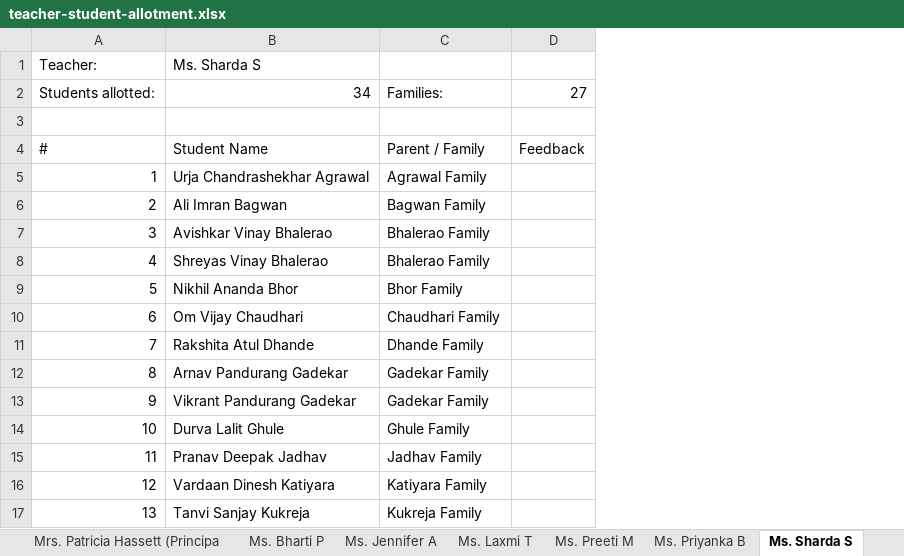
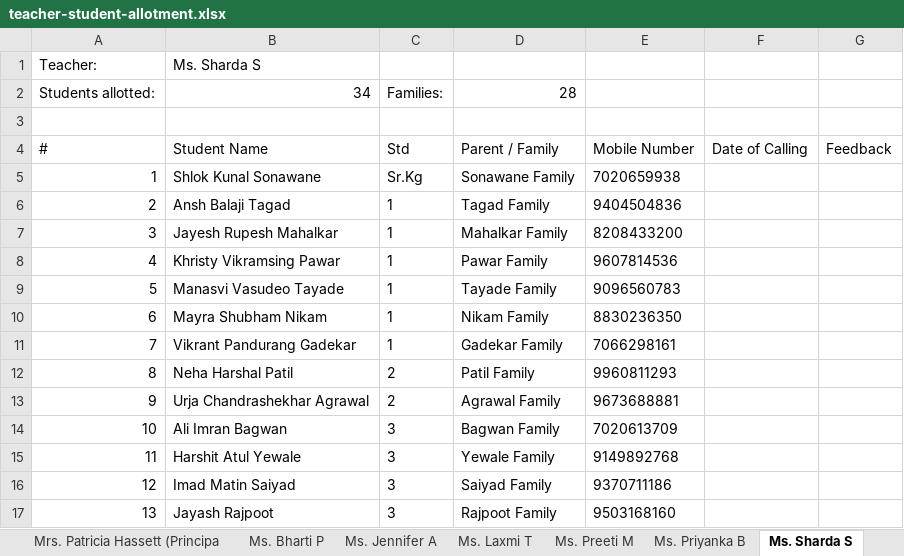
Before and after one commit to carohitai/worldschool-crm, an Excel workbook: exports/teacher-student-allotment/teacher-student-allotment.xlsx, sheet Ms. Sharda S, drawn as a sheet; only a part is shown; values as stored, in another font and other column widths than the file's, no borders; addresses are those after the commit; the diff covers the shown part only; the diff names each change by its address in the sheet, - before the commit and + after, or states it on an @@ line.

```diff
--- a/exports/teacher-student-allotment/teacher-student-allotment.xlsx (sheet Ms. Sharda S)
+++ b/exports/teacher-student-allotment/teacher-student-allotment.xlsx (sheet Ms. Sharda S)
+column C, rows 2-17: Families: |  | Std | Sr.Kg | 1 | 1 | 1 | 1 | 1 | 1 | 2 | 2 | 3 | 3 | 3 | 3
+column E, rows 4-17: Mobile Number | 7020659938 | 9404504836 | 8208433200 | 9607814536 | 9096560783 | 8830236350 | 7066298161 | 9960811293 | 9673688881 | 7020613709 | 9149892768 | 9370711186 | 9503168160
+column F, row 4: Date of Calling
-D2: Families:
+D2: 28
-G2: 27
+G2: (empty)
-B5: Urja Chandrashekhar Agrawal
+B5: Shlok Kunal Sonawane
-D5: Agrawal Family
+D5: Sonawane Family
-B6: Ali Imran Bagwan
+B6: Ansh Balaji Tagad
-D6: Bagwan Family
+D6: Tagad Family
-B7: Avishkar Vinay Bhalerao
+B7: Jayesh Rupesh Mahalkar
-D7: Bhalerao Family
+D7: Mahalkar Family
-B8: Shreyas Vinay Bhalerao
+B8: Khristy Vikramsing Pawar
-D8: Bhalerao Family
+D8: Pawar Family
-B9: Nikhil Ananda Bhor
+B9: Manasvi Vasudeo Tayade
-D9: Bhor Family
+D9: Tayade Family
-B10: Om Vijay Chaudhari
+B10: Mayra Shubham Nikam
-D10: Chaudhari Family
+D10: Nikam Family
-B11: Rakshita Atul Dhande
+B11: Vikrant Pandurang Gadekar
-D11: Dhande Family
+D11: Gadekar Family
-B12: Arnav Pandurang Gadekar
+B12: Neha Harshal Patil
-D12: Gadekar Family
+D12: Patil Family
-B13: Vikrant Pandurang Gadekar
+B13: Urja Chandrashekhar Agrawal
-D13: Gadekar Family
+D13: Agrawal Family
-B14: Durva Lalit Ghule
+B14: Ali Imran Bagwan
-D14: Ghule Family
+D14: Bagwan Family
-B15: Pranav Deepak Jadhav
+B15: Harshit Atul Yewale
-D15: Jadhav Family
+D15: Yewale Family
-B16: Vardaan Dinesh Katiyara
+B16: Imad Matin Saiyad
-D16: Katiyara Family
+D16: Saiyad Family
-B17: Tanvi Sanjay Kukreja
+B17: Jayash Rajpoot
-D17: Kukreja Family
+D17: Rajpoot Family
```
Also changed, not shown: 42 edited cells elsewhere in this sheet, sheet All Allotments, sheet Ms. Jennifer A, sheet Neha Pardeshi, sheet Ms. Sunita K, sheet Rohit Borikar, sheet Mr. Muzakir S, 17 more sheets, 3 other files.
